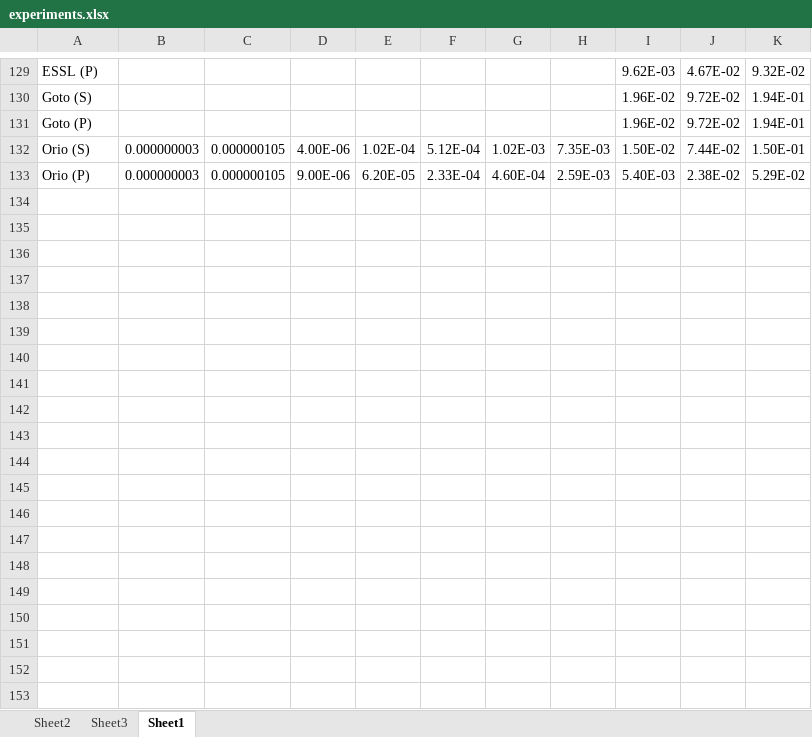
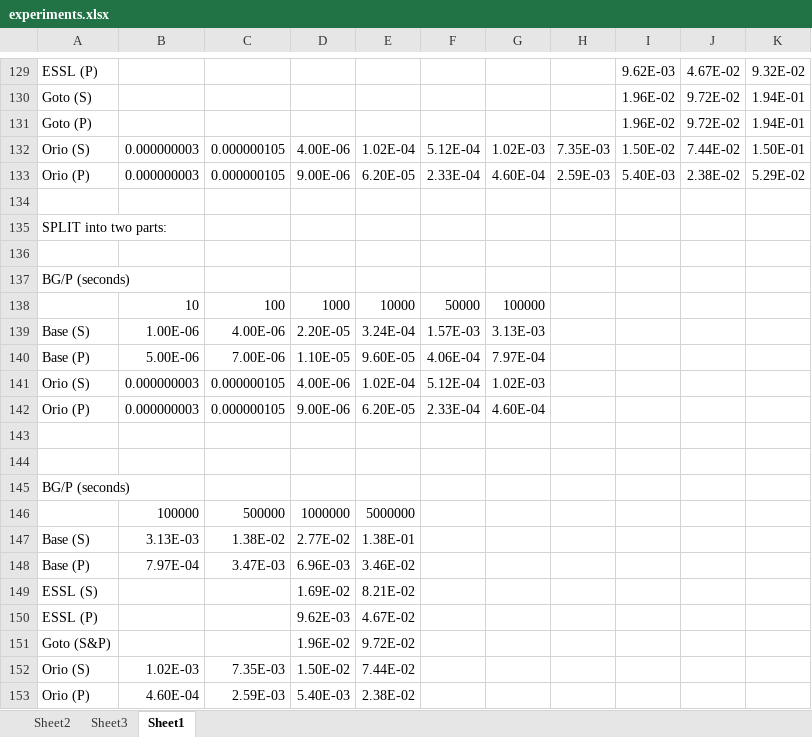
Before and after one commit to brnorris03/Orio, an Excel workbook: doc/papers/iccs09/figures/experiments.xlsx, sheet Sheet1, drawn as a sheet; only a part is shown, gaps mark what is left out; values as stored, in another font and other column widths than the file's, no borders; charts and pictures not drawn; the diff names each change by its address in the sheet, - before the commit and + after, or states it on an @@ line.

Commit message:
Final changes to address reviewer comments (mainly Reviewer 3)
git-svn-id: https://svn.mcs.anl.gov/repos/performance/orio@441 e7ad4b5f-b827-0410-872f-f7f4bc3d1efb

```diff
--- a/doc/papers/iccs09/figures/experiments.xlsx (sheet Sheet1)
+++ b/doc/papers/iccs09/figures/experiments.xlsx (sheet Sheet1)
+row 134: (empty)
+row 135: SPLIT into two parts:
+row 136: (empty)
+row 137: BG/P (seconds)
+row 138:  | 10 | 100 | 1000 | 10000 | 50000 | 100000
+row 139: Base (S) | 1.00E-06 | 4.00E-06 | 2.20E-05 | 3.24E-04 | 1.57E-03 | 3.13E-03
+row 140: Base (P) | 5.00E-06 | 7.00E-06 | 1.10E-05 | 9.60E-05 | 4.06E-04 | 7.97E-04
+row 141: Orio (S) | 0.000000003 | 0.000000105 | 4.00E-06 | 1.02E-04 | 5.12E-04 | 1.02E-03
+row 142: Orio (P) | 0.000000003 | 0.000000105 | 9.00E-06 | 6.20E-05 | 2.33E-04 | 4.60E-04
+row 143: (empty)
+row 144: (empty)
+row 145: BG/P (seconds)
+row 146:  | 100000 | 500000 | 1000000 | 5000000
+row 147: Base (S) | 3.13E-03 | 1.38E-02 | 2.77E-02 | 1.38E-01
+row 148: Base (P) | 7.97E-04 | 3.47E-03 | 6.96E-03 | 3.46E-02
+row 149: ESSL (S) |  |  | 1.69E-02 | 8.21E-02
+row 150: ESSL (P) |  |  | 9.62E-03 | 4.67E-02
+row 151: Goto (S&P) |  |  | 1.96E-02 | 9.72E-02
+row 152: Orio (S) | 1.02E-03 | 7.35E-03 | 1.50E-02 | 7.44E-02
+row 153: Orio (P) | 4.60E-04 | 2.59E-03 | 5.40E-03 | 2.38E-02
```
Also changed, not shown: charts or pictures, 11 other files.
